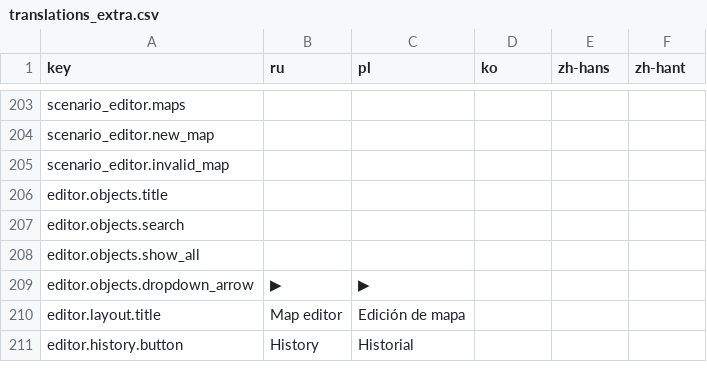
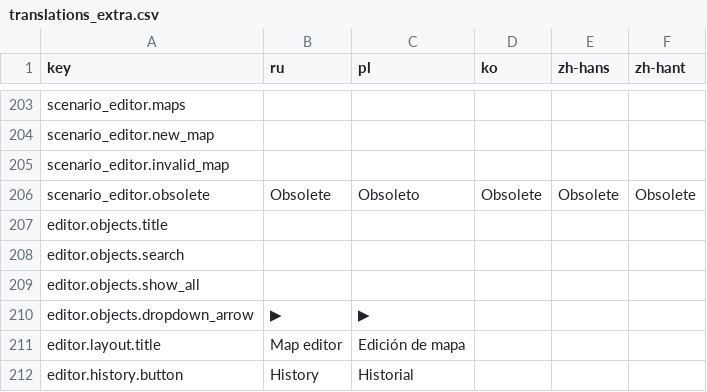
Before and after one commit to Xuxotron/UnderPressure, a CSV file: translations_extra.csv, drawn as a sheet; only a part is shown, gaps mark what is left out; the diff names each change by its address in the sheet, - before the commit and + after, or states it on an @@ line.

Commit message:
Cargar mapas obsoletos sin analizarlos en la lista

```diff
--- a/translations_extra.csv
+++ b/translations_extra.csv
+row 206: scenario_editor.obsolete | Obsolete | Obsoleto | Obsolete | Obsolete | Obsolete
```
Also changed, not shown: translations.csv, 4 other files.
